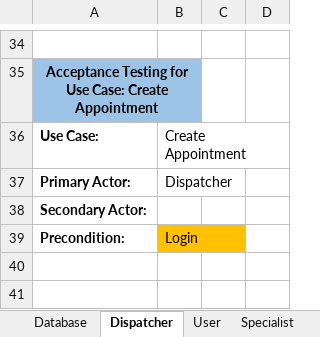
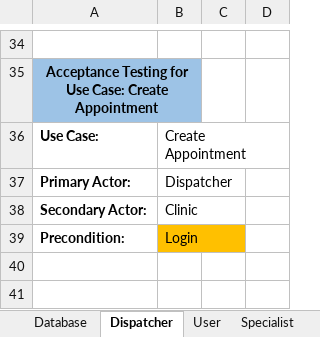
Before and after one commit to ShayShahar/GHealth-System, an Excel workbook: Assignment 1/G1_Acceptance.Ass.1.xlsx, sheet Dispatcher, drawn as a sheet; only a part is shown, gaps mark what is left out; values as stored, in another font and other column widths than the file's, no borders; the diff names each change by its address in the sheet, - before the commit and + after, or states it on an @@ line.

```diff
--- a/Assignment 1/G1_Acceptance.Ass.1.xlsx (sheet Dispatcher)
+++ b/Assignment 1/G1_Acceptance.Ass.1.xlsx (sheet Dispatcher)
-B38: (empty)
+B38: Clinic
```
Also changed, not shown: sheet General Manager, sheet Branch Manager, sheet Specialist.
